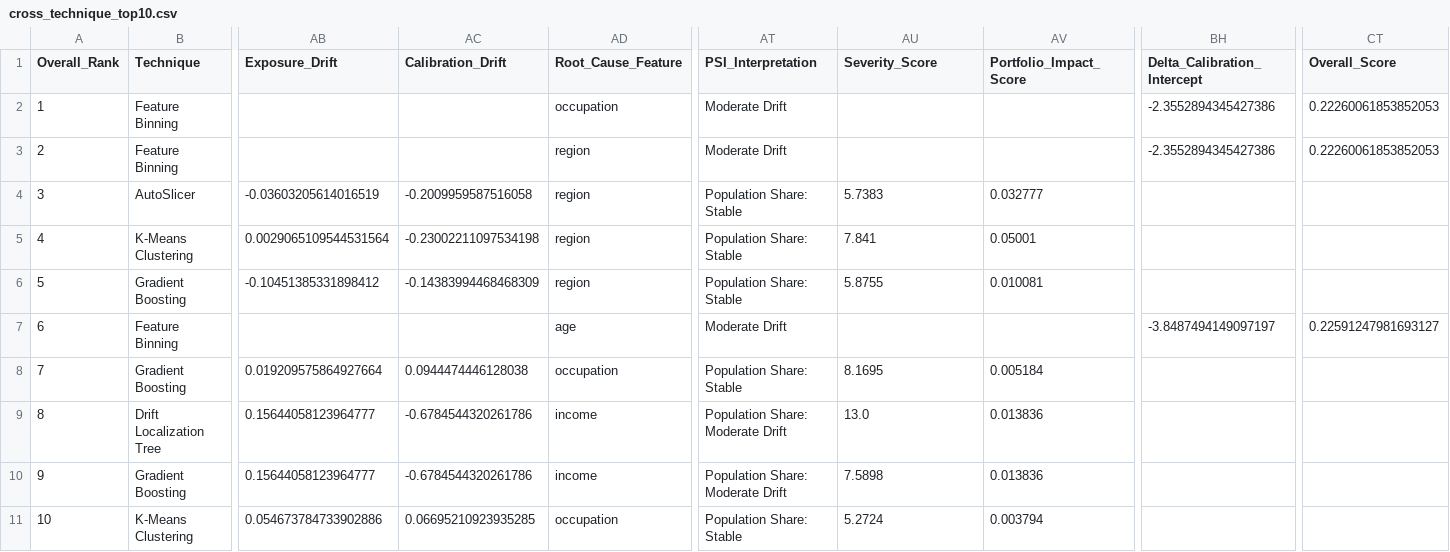
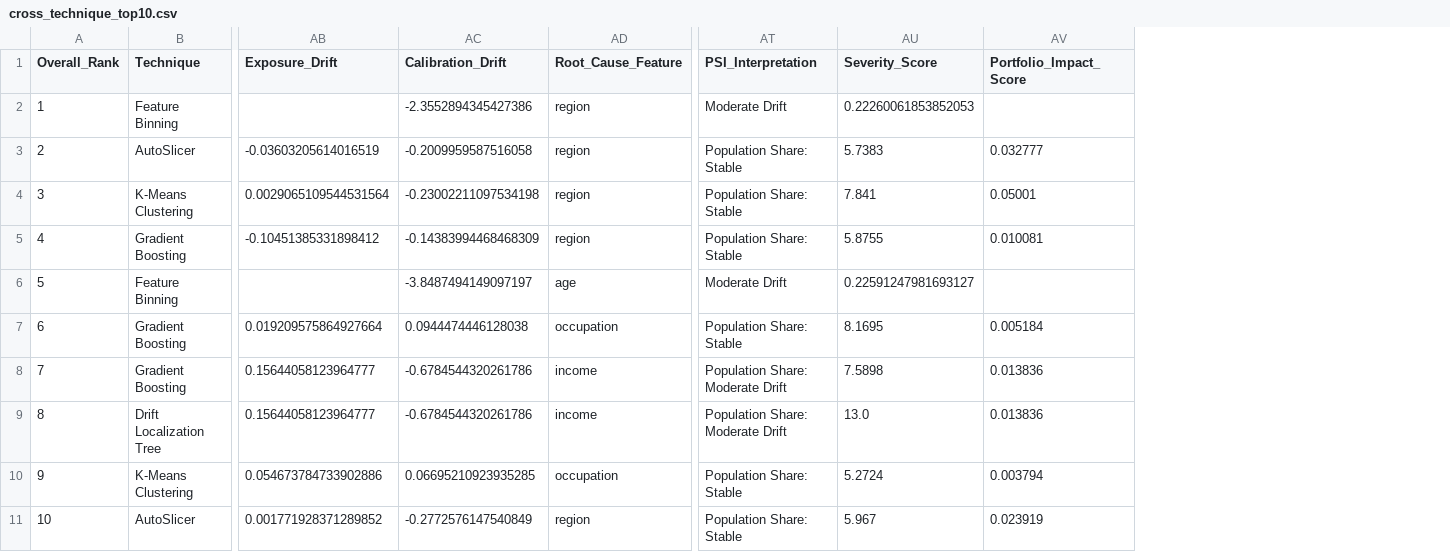
Before and after one commit to shravaniim/Auto-Segmentation-for-Root-Cause-Analysis, a CSV file: outputs/cross_technique_top10.csv, drawn as a sheet; only a part is shown, gaps mark what is left out; removed rows and columns are numbered as before the commit, all else as after; rows hold the shown columns only; the diff names each change by its address in the sheet, - before the commit and + after, or states it on an @@ line.

```diff
--- a/outputs/cross_technique_top10.csv
+++ b/outputs/cross_technique_top10.csv
-column BH (Delta_Calibration_Intercept), rows 3-7: -2.3552894345427386 |  |  |  | -3.8487494149097197
-column CT (Overall_Score), rows 3-7: 0.22260061853852053 |  |  |  | 0.22591247981693127
-row 2: 1 | Feature Binning |  |  | occupation | Moderate Drift |  |  | -2.3552894345427386 | 0.22260061853852053
@@ column A (Overall_Rank) renumbered between rows 2 and 10 @@
-AC2 (Calibration_Drift): (empty)
+AC2 (Calibration_Drift): -2.3552894345427386
-AU2 (Severity_Score): (empty)
+AU2 (Severity_Score): 0.22260061853852053
-AC6 (Calibration_Drift): (empty)
+AC6 (Calibration_Drift): -3.8487494149097197
-AU6 (Severity_Score): (empty)
+AU6 (Severity_Score): 0.22591247981693127
@@ row 10 moved to row 8: 7 @@
+row 11: 10 | AutoSlicer | 0.001771928371289852 | -0.2772576147540849 | region | Population Share: Stable | 5.967 | 0.023919
```
Also changed, not shown: outputs/all_techniques_segments_output.csv, outputs/cross_technique_executive_summary.csv, 11 other files.
